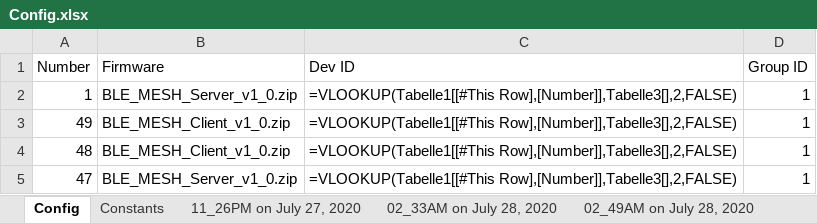
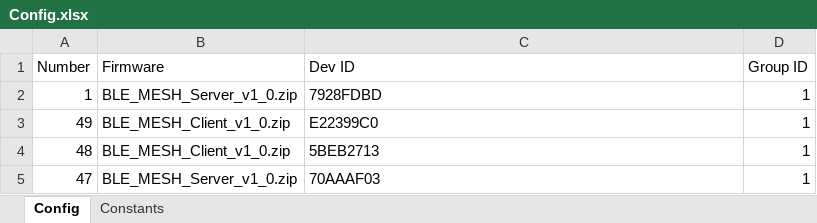
Before and after one commit to Rouben94/P6_Software, an Excel workbook: Benchmark Managment/Config.xlsx, sheet Config, drawn as a sheet; values as stored, in another font and other column widths than the file's, no borders; formulas without a stored value are shown as written; table styles not drawn; the diff names each change by its address in the sheet, - before the commit and + after, or states it on an @@ line.

```diff
--- a/Benchmark Managment/Config.xlsx (sheet Config)
+++ b/Benchmark Managment/Config.xlsx (sheet Config)
-sheet tab: 11_26PM on July 27, 2020
-sheet tab: 02_33AM on July 28, 2020
-sheet tab: 02_49AM on July 28, 2020
-C2 (Dev ID): =VLOOKUP(Tabelle1[[#This Row],[Number]],Tabelle3[],2,FALSE)
+C2 (Dev ID): 7928FDBD
-C3 (Dev ID): =VLOOKUP(Tabelle1[[#This Row],[Number]],Tabelle3[],2,FALSE)
+C3 (Dev ID): E22399C0
-C4 (Dev ID): =VLOOKUP(Tabelle1[[#This Row],[Number]],Tabelle3[],2,FALSE)
+C4 (Dev ID): 5BEB2713
-C5 (Dev ID): =VLOOKUP(Tabelle1[[#This Row],[Number]],Tabelle3[],2,FALSE)
+C5 (Dev ID): 70AAAF03
```
Also changed, not shown: other sheet tabs, 17 other files.
